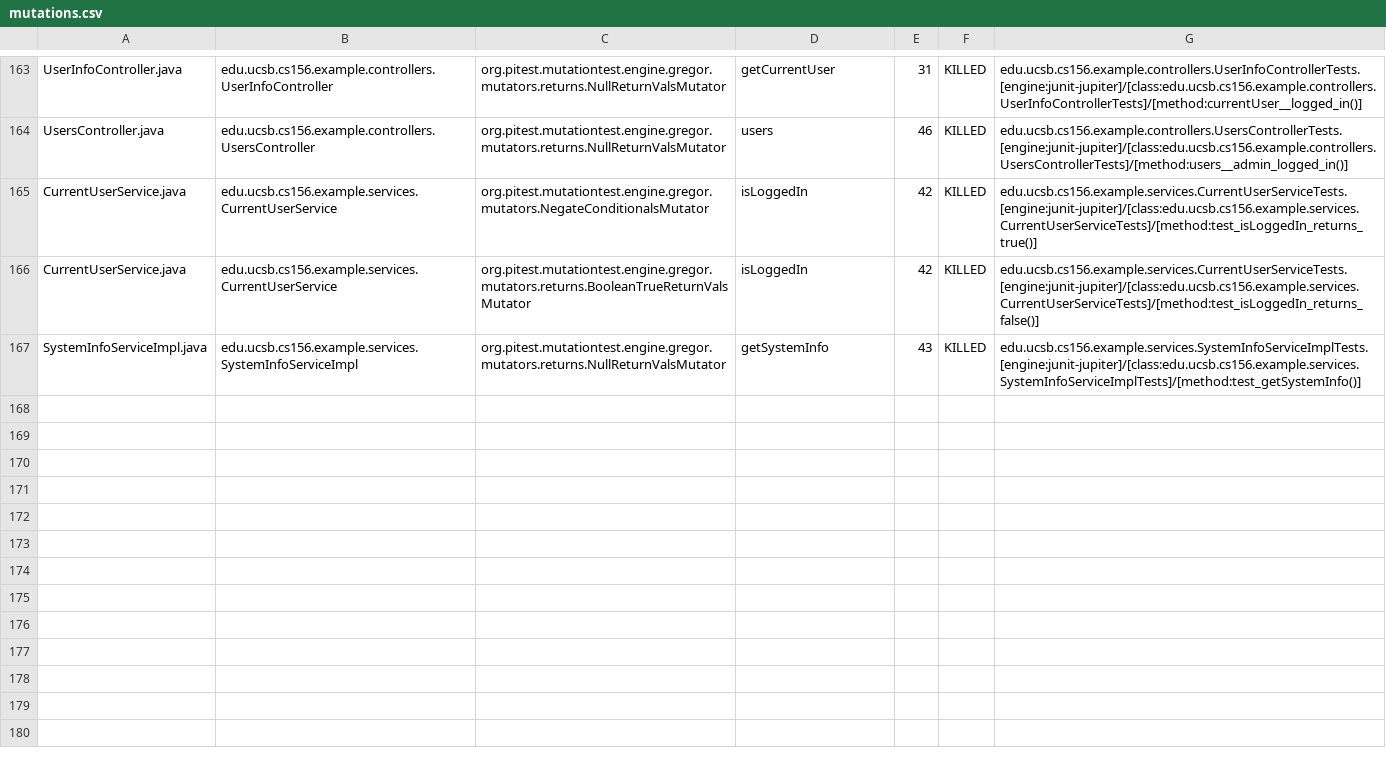
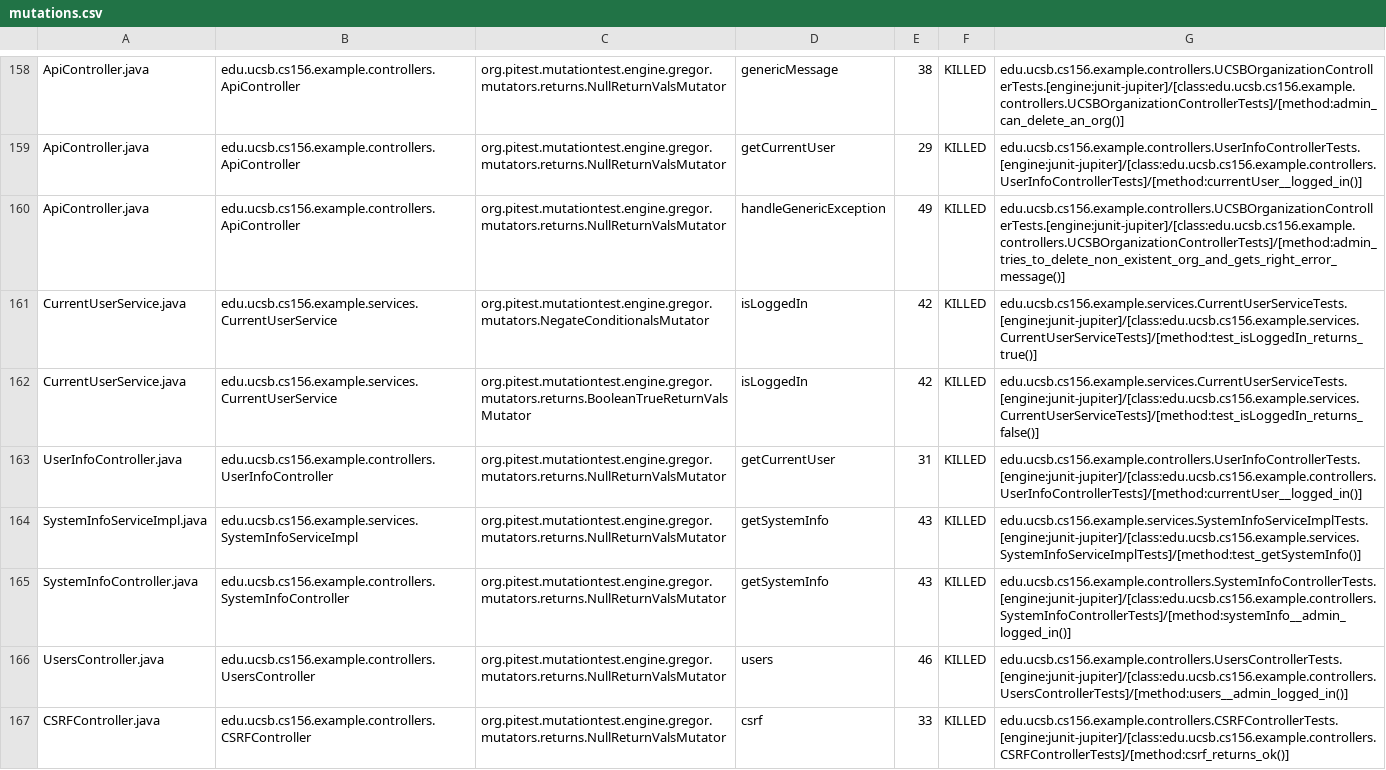
Before and after one commit to ucsb-cs156-f24/team02-f24-13, a CSV file: prs/70/pitest/mutations.csv, drawn as a sheet; only a part is shown, gaps mark what is left out; addresses are those after the commit; the diff covers the shown part only; the diff names each change by its address in the sheet, - before the commit and + after, or states it on an @@ line.

Commit message:
Deploying to gh-pages from @ ucsb-cs156-f24/team02-f24-13@0bd50186a142a6d1e12894d953280dde2c746bd6 🚀

```diff
--- a/prs/70/pitest/mutations.csv
+++ b/prs/70/pitest/mutations.csv
-A158: UserInfoController.java
+A158: ApiController.java
-B158: edu.ucsb.cs156.example.controllers.UserInfoController
+B158: edu.ucsb.cs156.example.controllers.ApiController
-D158: getCurrentUser
+D158: genericMessage
-E158: 31
+E158: 38
-G158: edu.ucsb.cs156.example.controllers.UserInfoControllerTests.[engine:junit-jupiter]/[class:edu.ucsb.cs156.example.controllers.UserInfoControllerTests]/[method:currentUser__logged_in()]
+G158: edu.ucsb.cs156.example.controllers.UCSBOrganizationControllerTests.[engine:junit-jupiter]/[class:edu.ucsb.cs156.example.controllers.UCSBOrganizationControllerTests]/[method:admin_can_delete_an_org()]
@@ row 2 moved to row 159: ApiController.java @@
-A160: UsersController.java
+A160: ApiController.java
-B160: edu.ucsb.cs156.example.controllers.UsersController
+B160: edu.ucsb.cs156.example.controllers.ApiController
-D160: users
+D160: handleGenericException
-E160: 46
+E160: 49
-G160: edu.ucsb.cs156.example.controllers.UsersControllerTests.[engine:junit-jupiter]/[class:edu.ucsb.cs156.example.controllers.UsersControllerTests]/[method:users__admin_logged_in()]
+G160: edu.ucsb.cs156.example.controllers.UCSBOrganizationControllerTests.[engine:junit-jupiter]/[class:edu.ucsb.cs156.example.controllers.UCSBOrganizationControllerTests]/[method:admin_tries_to_delete_non_existent_org_and_gets_right_error_message()]
+row 163: UserInfoController.java | edu.ucsb.cs156.example.controllers.UserInfoController | org.pitest.mutationtest.engine.gregor.mutators.returns.NullReturnValsMutator | getCurrentUser | 31 | KILLED | edu.ucsb.cs156.example.controllers.UserInfoControllerTests.[engine:junit-jupiter]/[class:edu.ucsb.cs156.example.controllers.UserInfoControllerTests]/[method:currentUser__logged_in()]
@@ row 93 moved to row 165: SystemInfoController.java @@
+row 166: UsersController.java | edu.ucsb.cs156.example.controllers.UsersController | org.pitest.mutationtest.engine.gregor.mutators.returns.NullReturnValsMutator | users | 46 | KILLED | edu.ucsb.cs156.example.controllers.UsersControllerTests.[engine:junit-jupiter]/[class:edu.ucsb.cs156.example.controllers.UsersControllerTests]/[method:users__admin_logged_in()]
@@ row 18 moved to row 167: CSRFController.java @@
```
Also changed, not shown: 2 removed rows, 99 moved rows and 4 edited cells elsewhere in this file, 17 other files.
